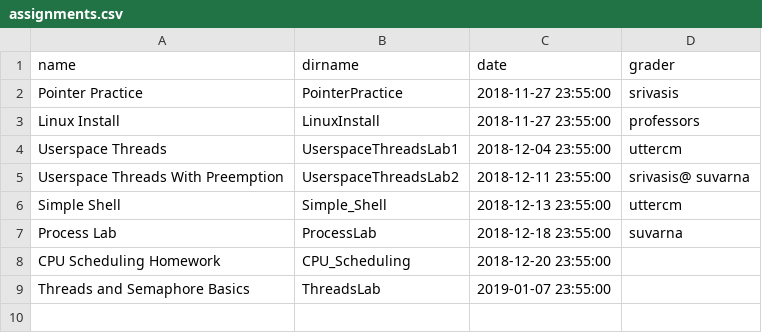
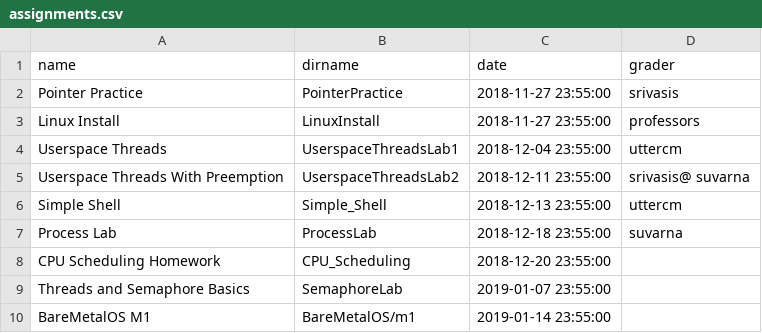
Before and after one commit to RHIT-CSSE/csse332, a CSV file: _data/assignments.csv, drawn as a sheet.

Commit message:
Fix link and add M1 deadline

```diff
--- a/_data/assignments.csv
+++ b/_data/assignments.csv
@@ -8,2 +8,3 @@ Process Lab,ProcessLab,2018-12-18 23:55:00,suvarna
 CPU Scheduling Homework,CPU_Scheduling,2018-12-20 23:55:00,
-Threads and Semaphore Basics,ThreadsLab,2019-01-07 23:55:00,
+Threads and Semaphore Basics,SemaphoreLab,2019-01-07 23:55:00,
+BareMetalOS M1,BareMetalOS/m1,2019-01-14 23:55:00,
```
